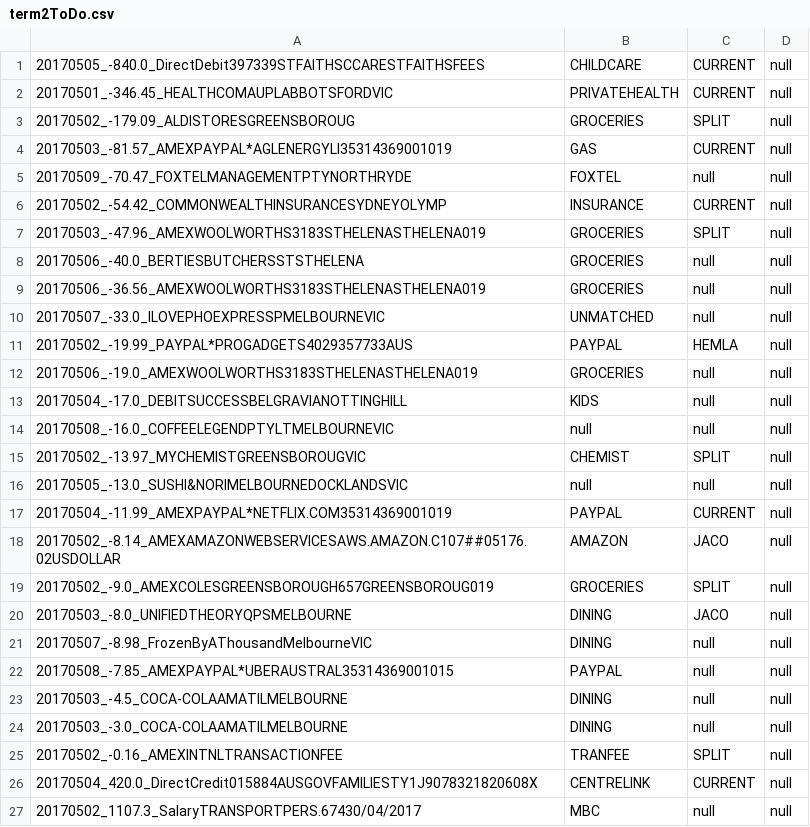
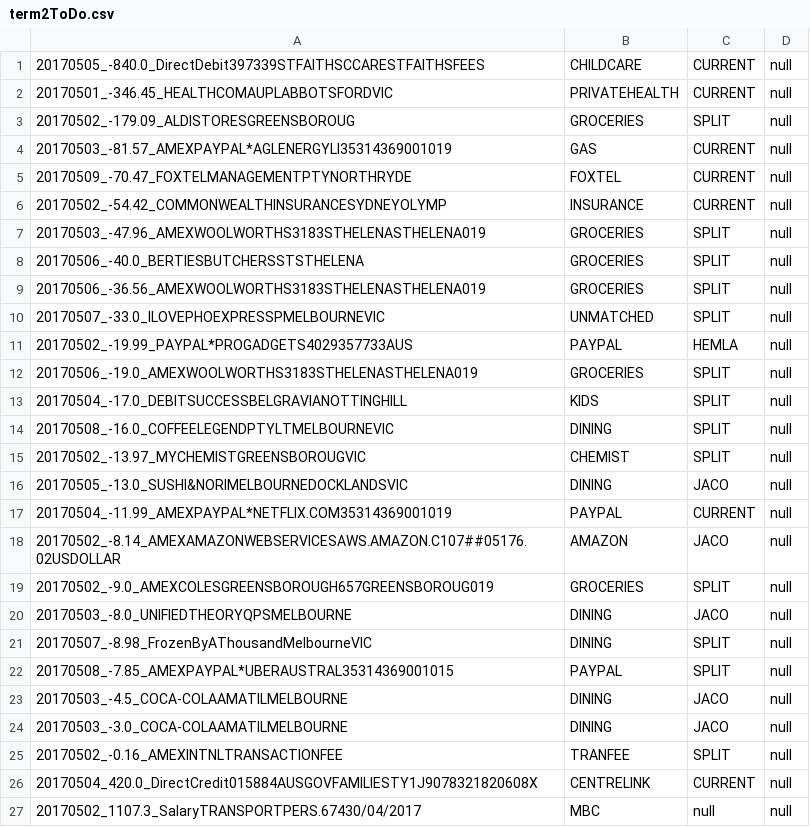
Before and after one commit to immelja/spentrack, a CSV file: term2ToDo.csv, drawn as a sheet.

```diff
--- a/term2ToDo.csv
+++ b/term2ToDo.csv
@@ -4,14 +4,14 @@
 20170503_-81.57_AMEXPAYPAL*AGLENERGYLI35314369001019|GAS|CURRENT|null
-20170509_-70.47_FOXTELMANAGEMENTPTYNORTHRYDE|FOXTEL|null|null
+20170509_-70.47_FOXTELMANAGEMENTPTYNORTHRYDE|FOXTEL|CURRENT|null
 20170502_-54.42_COMMONWEALTHINSURANCESYDNEYOLYMP|INSURANCE|CURRENT|null
 20170503_-47.96_AMEXWOOLWORTHS3183STHELENASTHELENA019|GROCERIES|SPLIT|null
-20170506_-40.0_BERTIESBUTCHERSSTSTHELENA|GROCERIES|null|null
-20170506_-36.56_AMEXWOOLWORTHS3183STHELENASTHELENA019|GROCERIES|null|null
-20170507_-33.0_ILOVEPHOEXPRESSPMELBOURNEVIC|UNMATCHED|null|null
+20170506_-40.0_BERTIESBUTCHERSSTSTHELENA|GROCERIES|SPLIT|null
+20170506_-36.56_AMEXWOOLWORTHS3183STHELENASTHELENA019|GROCERIES|SPLIT|null
+20170507_-33.0_ILOVEPHOEXPRESSPMELBOURNEVIC|UNMATCHED|SPLIT|null
 20170502_-19.99_PAYPAL*PROGADGETS4029357733AUS|PAYPAL|HEMLA|null
-20170506_-19.0_AMEXWOOLWORTHS3183STHELENASTHELENA019|GROCERIES|null|null
-20170504_-17.0_DEBITSUCCESSBELGRAVIANOTTINGHILL|KIDS|null|null
-20170508_-16.0_COFFEELEGENDPTYLTMELBOURNEVIC|null|null|null
+20170506_-19.0_AMEXWOOLWORTHS3183STHELENASTHELENA019|GROCERIES|SPLIT|null
+20170504_-17.0_DEBITSUCCESSBELGRAVIANOTTINGHILL|KIDS|SPLIT|null
+20170508_-16.0_COFFEELEGENDPTYLTMELBOURNEVIC|DINING|SPLIT|null
 20170502_-13.97_MYCHEMISTGREENSBOROUGVIC|CHEMIST|SPLIT|null
-20170505_-13.0_SUSHI&NORIMELBOURNEDOCKLANDSVIC|null|null|null
+20170505_-13.0_SUSHI&NORIMELBOURNEDOCKLANDSVIC|DINING|JACO|null
 20170504_-11.99_AMEXPAYPAL*NETFLIX.COM35314369001019|PAYPAL|CURRENT|null
@@ -20,6 +20,6 @@
 20170503_-8.0_UNIFIEDTHEORYQPSMELBOURNE|DINING|JACO|null
-20170507_-8.98_FrozenByAThousandMelbourneVIC|DINING|null|null
-20170508_-7.85_AMEXPAYPAL*UBERAUSTRAL35314369001015|PAYPAL|null|null
-20170503_-4.5_COCA-COLAAMATILMELBOURNE|DINING|null|null
-20170503_-3.0_COCA-COLAAMATILMELBOURNE|DINING|null|null
+20170507_-8.98_FrozenByAThousandMelbourneVIC|DINING|SPLIT|null
+20170508_-7.85_AMEXPAYPAL*UBERAUSTRAL35314369001015|PAYPAL|SPLIT|null
+20170503_-4.5_COCA-COLAAMATILMELBOURNE|DINING|JACO|null
+20170503_-3.0_COCA-COLAAMATILMELBOURNE|DINING|JACO|null
 20170502_-0.16_AMEXINTNLTRANSACTIONFEE|TRANFEE|SPLIT|null
```
Also changed, not shown: 3 other files.
